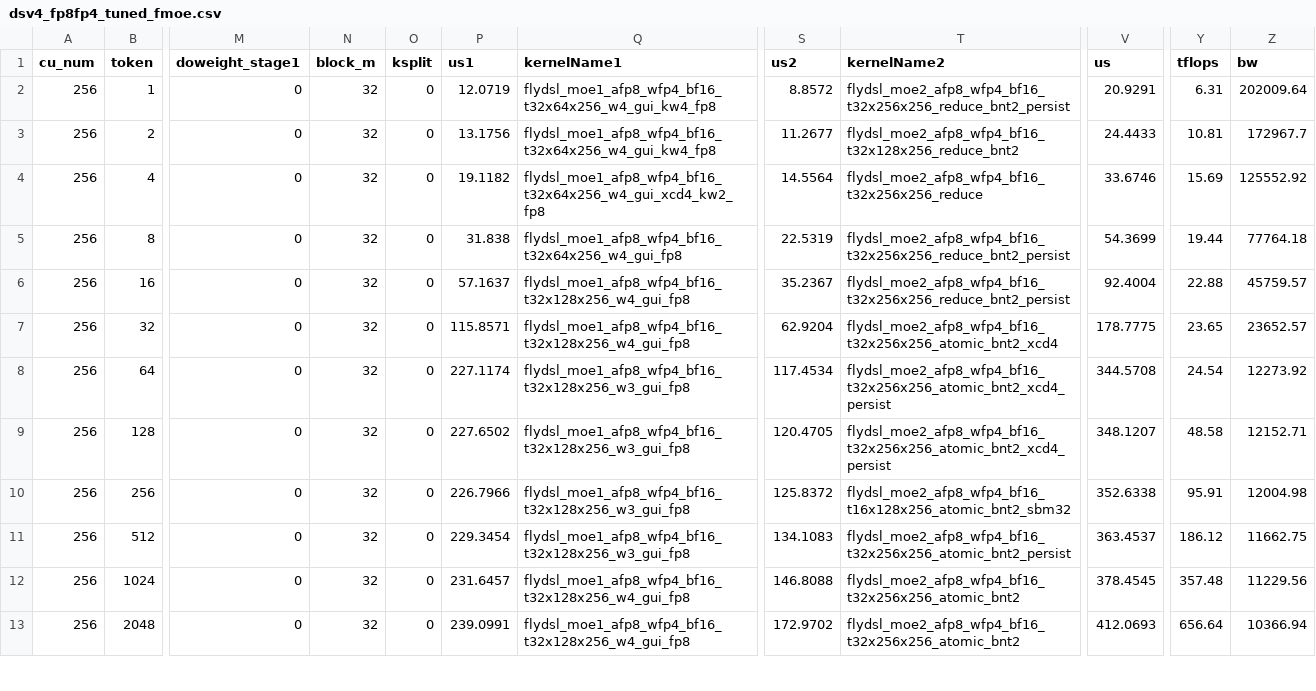
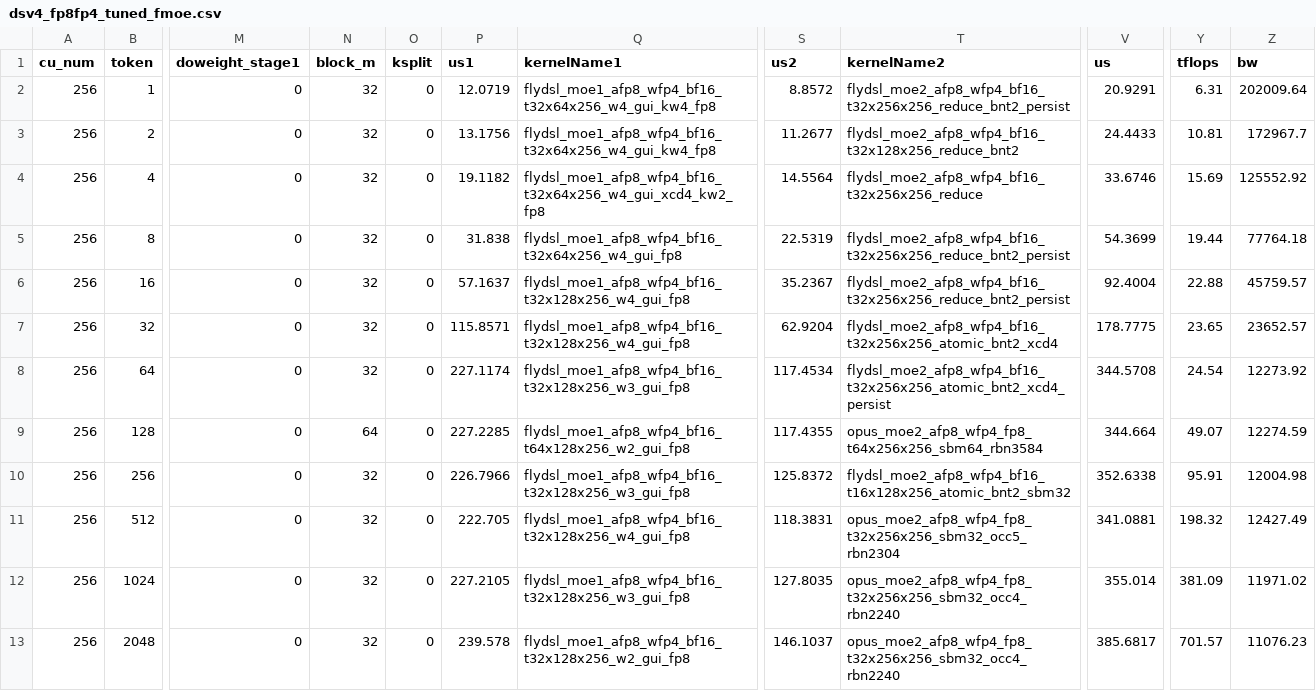
Before and after one commit to lucas-santos-amd/aiter, a CSV file: aiter/configs/model_configs/dsv4_fp8fp4_tuned_fmoe.csv, drawn as a sheet; only a part is shown, gaps mark what is left out; the diff covers the shown part only; the diff names each change by its address in the sheet, - before the commit and + after, or states it on an @@ line.

Commit message:
[Opus] Add gfx950 MoE stage2 kernels and DSV4 A8W4 decode integration (#3856)
* Add Opus MoE stage2 common infrastructure

* Add private Opus MoE stage2 BF16 kernel source

* [Opus] Add A8W4 MoE stage2 backend

Add the gfx950 DSV4 A8W4 Opus MoE stage2 backend, fused dispatch integration, tuner support, and safe K3 route-out candidate gating.

* [Opus] Tune DSV4 A8W4 MoE stage2 selection

Selectively update DSV4 FP8/FP4 fused MoE tuned rows that improve over the existing FlyDSL baseline, enabling Opus stage2 for the winning balanced decode buckets.

* [Opus] Fix MoE stage2 CI guards

```diff
--- a/aiter/configs/model_configs/dsv4_fp8fp4_tuned_fmoe.csv
+++ b/aiter/configs/model_configs/dsv4_fp8fp4_tuned_fmoe.csv
-N9 (block_m): 32
+N9 (block_m): 64
-P9 (us1): 227.6502
+P9 (us1): 227.2285
-Q9 (kernelName1): flydsl_moe1_afp8_wfp4_bf16_t32x128x256_w3_gui_fp8
+Q9 (kernelName1): flydsl_moe1_afp8_wfp4_bf16_t64x128x256_w2_gui_fp8
-S9 (us2): 120.4705
+S9 (us2): 117.4355
-T9 (kernelName2): flydsl_moe2_afp8_wfp4_bf16_t32x256x256_atomic_bnt2_xcd4_persist
+T9 (kernelName2): opus_moe2_afp8_wfp4_fp8_t64x256x256_sbm64_rbn3584
-V9 (us): 348.1207
+V9 (us): 344.664
-Y9 (tflops): 48.58
+Y9 (tflops): 49.07
-Z9 (bw): 12152.71
+Z9 (bw): 12274.59
-P11 (us1): 229.3454
+P11 (us1): 222.705
-Q11 (kernelName1): flydsl_moe1_afp8_wfp4_bf16_t32x128x256_w3_gui_fp8
+Q11 (kernelName1): flydsl_moe1_afp8_wfp4_bf16_t32x128x256_w4_gui_fp8
-S11 (us2): 134.1083
+S11 (us2): 118.3831
-T11 (kernelName2): flydsl_moe2_afp8_wfp4_bf16_t32x256x256_atomic_bnt2_persist
+T11 (kernelName2): opus_moe2_afp8_wfp4_fp8_t32x256x256_sbm32_occ5_rbn2304
-V11 (us): 363.4537
+V11 (us): 341.0881
-Y11 (tflops): 186.12
+Y11 (tflops): 198.32
-Z11 (bw): 11662.75
+Z11 (bw): 12427.49
-P12 (us1): 231.6457
+P12 (us1): 227.2105
-Q12 (kernelName1): flydsl_moe1_afp8_wfp4_bf16_t32x128x256_w4_gui_fp8
+Q12 (kernelName1): flydsl_moe1_afp8_wfp4_bf16_t32x128x256_w3_gui_fp8
-S12 (us2): 146.8088
+S12 (us2): 127.8035
-T12:T13 (kernelName2): flydsl_moe2_afp8_wfp4_bf16_t32x256x256_atomic_bnt2
+T12:T13 (kernelName2): opus_moe2_afp8_wfp4_fp8_t32x256x256_sbm32_occ4_rbn2240
-V12 (us): 378.4545
+V12 (us): 355.014
-Y12 (tflops): 357.48
+Y12 (tflops): 381.09
-Z12 (bw): 11229.56
+Z12 (bw): 11971.02
-P13 (us1): 239.0991
+P13 (us1): 239.578
-Q13 (kernelName1): flydsl_moe1_afp8_wfp4_bf16_t32x128x256_w4_gui_fp8
+Q13 (kernelName1): flydsl_moe1_afp8_wfp4_bf16_t32x128x256_w2_gui_fp8
-S13 (us2): 172.9702
+S13 (us2): 146.1037
-V13 (us): 412.0693
+V13 (us): 385.6817
-Y13 (tflops): 656.64
+Y13 (tflops): 701.57
-Z13 (bw): 10366.94
+Z13 (bw): 11076.23
```
Also changed, not shown: 31 edited cells elsewhere in this file, 29 other files.
